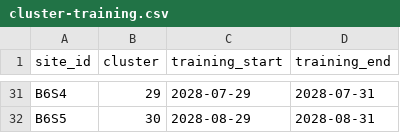
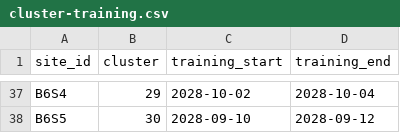
Before and after one commit to martingerdin/advance-trauma-trial, a CSV file: statistical-analysis-plan/tables/cluster-training.csv, drawn as a sheet; only a part is shown, gaps mark what is left out; the diff covers the shown part only.

```diff
--- a/statistical-analysis-plan/tables/cluster-training.csv
+++ b/statistical-analysis-plan/tables/cluster-training.csv
@@ -31,2 +37,2 @@
-"B6S4",29,"2028-07-29","2028-07-31"
-"B6S5",30,"2028-08-29","2028-08-31"
+"B6S4",29,"2028-10-02","2028-10-04"
+"B6S5",30,"2028-09-10","2028-09-12"
```
Also changed, not shown: 6 added rows and 58 edited cells elsewhere in this file, statistical-analysis-plan/tables/cluster-rollout.csv, 3 other files.
